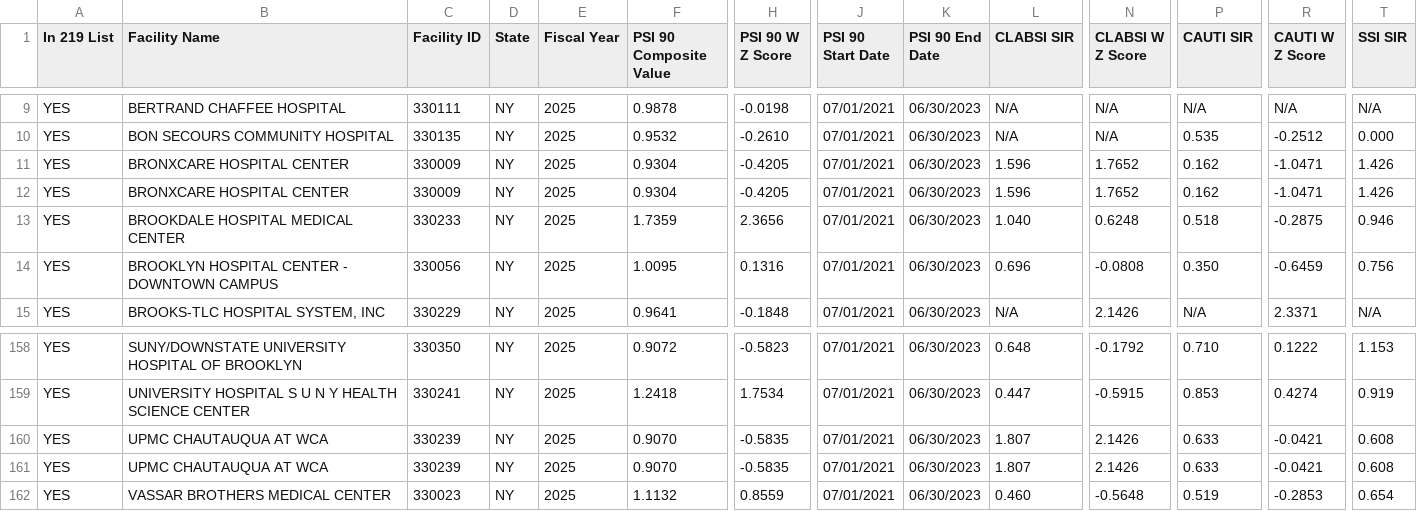
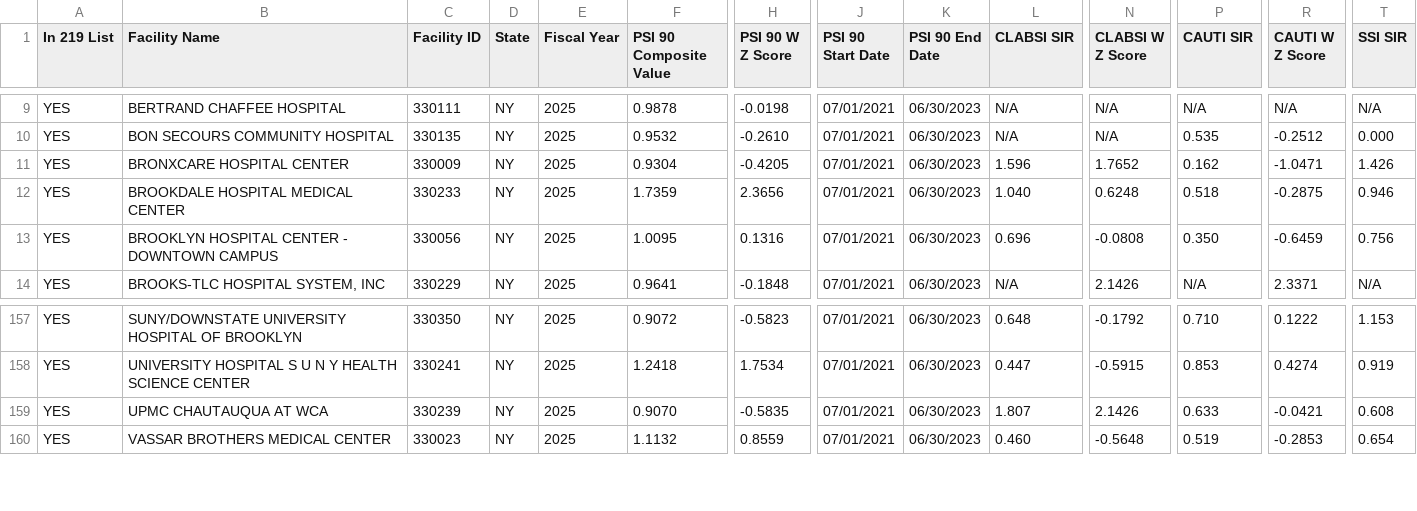
Before and after one commit to beeyoncaz/NYS-Hospital-Profiles, a CSV file: collected-data/nys_LQTP_HACRP.csv, drawn as a sheet; only a part is shown, gaps mark what is left out; rows hold the shown columns only; the diff names each change by its address in the sheet, - before the commit and + after, or states it on an @@ line.

```diff
--- a/collected-data/nys_LQTP_HACRP.csv
+++ b/collected-data/nys_LQTP_HACRP.csv
-row 12: YES | BRONXCARE HOSPITAL CENTER | 330009 | NY | 2025 | 0.9304 | -0.4205 | 07/01/2021 | 06/30/2023 | 1.596 | 1.7652 | 0.162 | -1.0471 | 1.426
-row 160: YES | UPMC CHAUTAUQUA AT WCA | 330239 | NY | 2025 | 0.9070 | -0.5835 | 07/01/2021 | 06/30/2023 | 1.807 | 2.1426 | 0.633 | -0.0421 | 0.608
```
Also changed, not shown: 6 other files.
